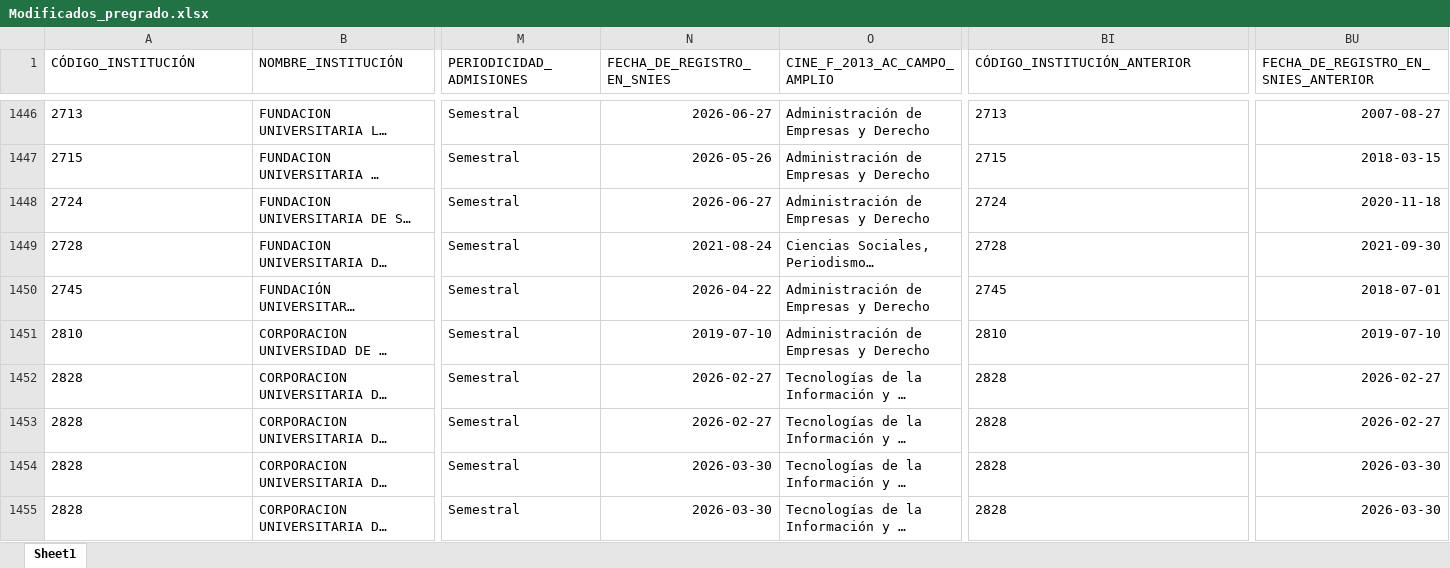
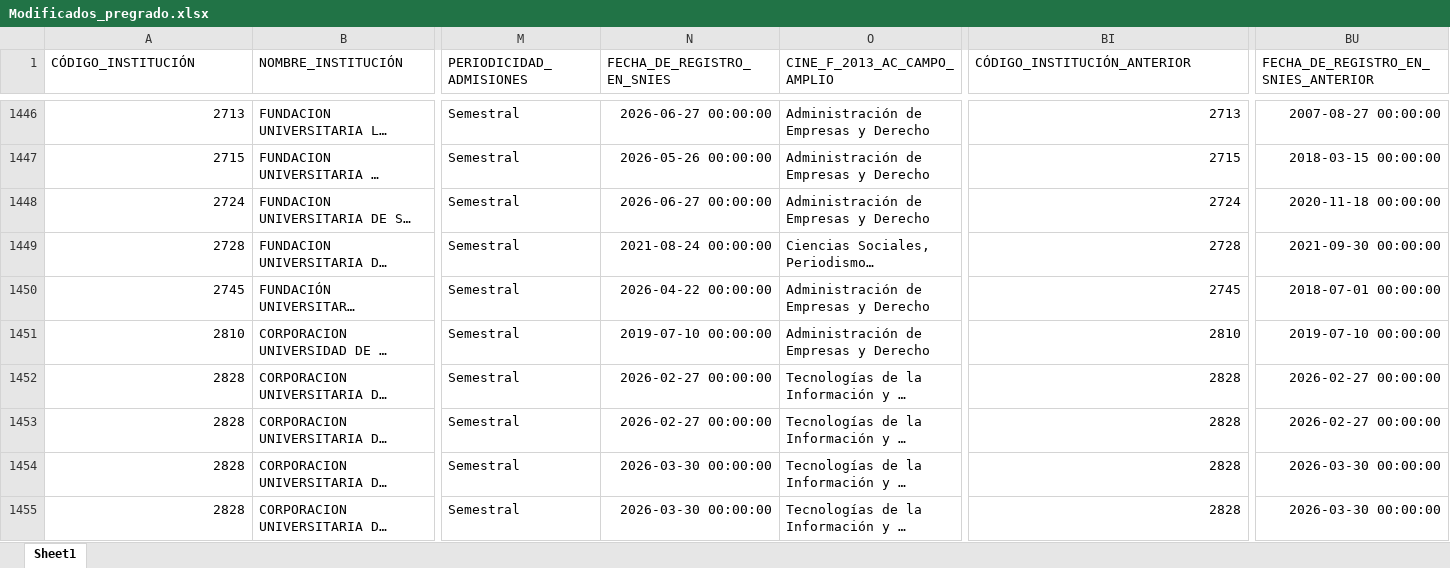
Before and after one commit to hasuarez32/snies-monitor-pbi, an Excel workbook: data/novedades/Modificados_pregrado.xlsx, sheet Sheet1, drawn as a sheet; only a part is shown, gaps mark what is left out; long unchanged cells end in …; values as stored, in another font and other column widths than the file's, no borders; the diff covers the shown part only; the diff names each change by its address in the sheet, - before the commit and + after, or states it on an @@ line.

Commit message:
snies: 2026-08-03

```diff
--- a/data/novedades/Modificados_pregrado.xlsx (sheet Sheet1)
+++ b/data/novedades/Modificados_pregrado.xlsx (sheet Sheet1)
-A1446:A1455 alignment: left
+A1446:A1455 alignment: right
-N1446 (FECHA_DE_REGISTRO_EN_SNIES): 2026-06-27
+N1446 (FECHA_DE_REGISTRO_EN_SNIES): 2026-06-27 00:00:00
-BI1446:BI1455 alignment: left
+BI1446:BI1455 alignment: right
-BU1446: 2007-08-27
+BU1446: 2007-08-27 00:00:00
-N1447 (FECHA_DE_REGISTRO_EN_SNIES): 2026-05-26
+N1447 (FECHA_DE_REGISTRO_EN_SNIES): 2026-05-26 00:00:00
-BU1447: 2018-03-15
+BU1447: 2018-03-15 00:00:00
-N1448 (FECHA_DE_REGISTRO_EN_SNIES): 2026-06-27
+N1448 (FECHA_DE_REGISTRO_EN_SNIES): 2026-06-27 00:00:00
-BU1448: 2020-11-18
+BU1448: 2020-11-18 00:00:00
-N1449 (FECHA_DE_REGISTRO_EN_SNIES): 2021-08-24
+N1449 (FECHA_DE_REGISTRO_EN_SNIES): 2021-08-24 00:00:00
-BU1449: 2021-09-30
+BU1449: 2021-09-30 00:00:00
-N1450 (FECHA_DE_REGISTRO_EN_SNIES): 2026-04-22
+N1450 (FECHA_DE_REGISTRO_EN_SNIES): 2026-04-22 00:00:00
-BU1450: 2018-07-01
+BU1450: 2018-07-01 00:00:00
-N1451 (FECHA_DE_REGISTRO_EN_SNIES): 2019-07-10
+N1451 (FECHA_DE_REGISTRO_EN_SNIES): 2019-07-10 00:00:00
-BU1451: 2019-07-10
+BU1451: 2019-07-10 00:00:00
-N1452:N1453 (FECHA_DE_REGISTRO_EN_SNIES): 2026-02-27
+N1452:N1453 (FECHA_DE_REGISTRO_EN_SNIES): 2026-02-27 00:00:00
-BU1452:BU1453: 2026-02-27
+BU1452:BU1453: 2026-02-27 00:00:00
-N1454:N1455 (FECHA_DE_REGISTRO_EN_SNIES): 2026-03-30
+N1454:N1455 (FECHA_DE_REGISTRO_EN_SNIES): 2026-03-30 00:00:00
-BU1454:BU1455: 2026-03-30
+BU1454:BU1455: 2026-03-30 00:00:00
```
Also changed, not shown: 40 added rows, 46 edited cells and cell formats elsewhere in this sheet, data/novedades/Inactivos_pregrado.xlsx, data/novedades/Nuevos_pregrado.xlsx, 3 other files.
